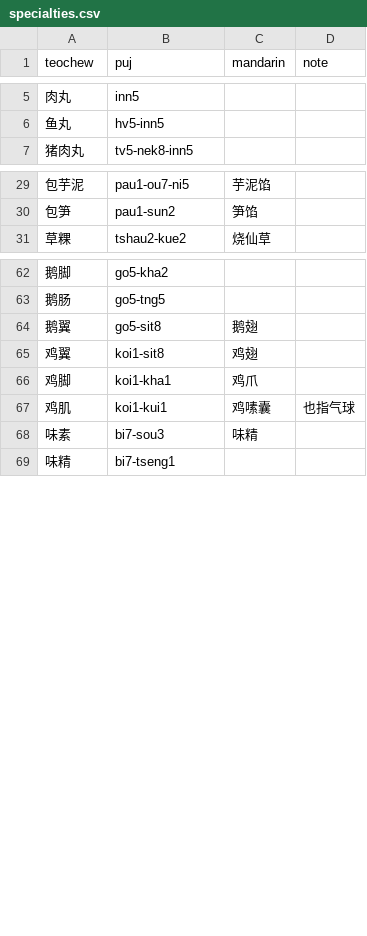
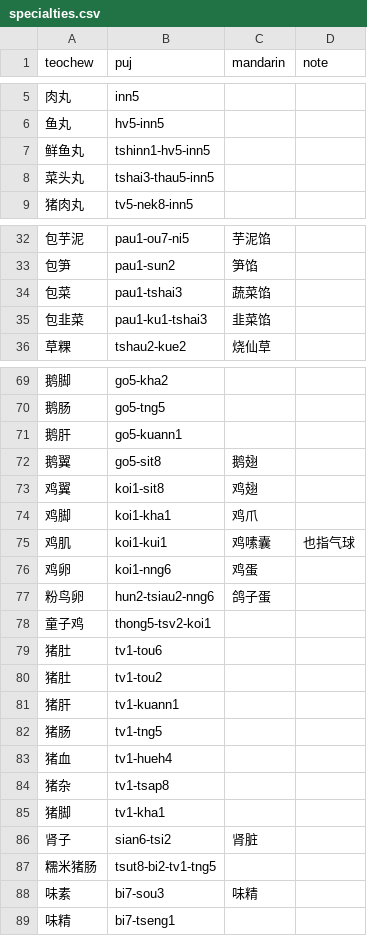
Before and after one commit to pujdict/pujbase, a CSV file: phrases/specialties.csv, drawn as a sheet; only a part is shown, gaps mark what is left out; the diff covers the shown part only.

```diff
--- a/phrases/specialties.csv
+++ b/phrases/specialties.csv
@@ -6,2 +6,4 @@ teochew,puj,mandarin,note
 鱼丸,hv5-inn5,,
+鲜鱼丸,tshinn1-hv5-inn5,,
+菜头丸,tshai3-thau5-inn5,,
 猪肉丸,tv5-nek8-inn5,,
@@ -30,2 +33,4 @@ teochew,puj,mandarin,note
 包笋,pau1-sun2,笋馅,
+包菜,pau1-tshai3,蔬菜馅,
+包韭菜,pau1-ku1-tshai3,韭菜馅,
 草粿,tshau2-kue2,烧仙草,
@@ -63,2 +70,3 @@ teochew,puj,mandarin,note
 鹅肠,go5-tng5,,
+鹅肝,go5-kuann1,,
 鹅翼,go5-sit8,鹅翅,
@@ -67,2 +75,14 @@ teochew,puj,mandarin,note
 鸡肌,koi1-kui1,鸡嗉囊,也指气球
+鸡卵,koi1-nng6,鸡蛋,
+粉鸟卵,hun2-tsiau2-nng6,鸽子蛋,
+童子鸡,thong5-tsv2-koi1,,
+猪肚,tv1-tou6,,
+猪肚,tv1-tou2,,
+猪肝,tv1-kuann1,,
+猪肠,tv1-tng5,,
+猪血,tv1-hueh4,,
+猪杂,tv1-tsap8,,
+猪脚,tv1-kha1,,
+肾子,sian6-tsi2,肾脏,
+糯米猪肠,tsut8-bi2-tv1-tng5,,
 味素,bi7-sou3,味精,
```
Also changed, not shown: 9 added rows and 1 edited cell elsewhere in this file, phrases/animals.csv, 1 other file.
